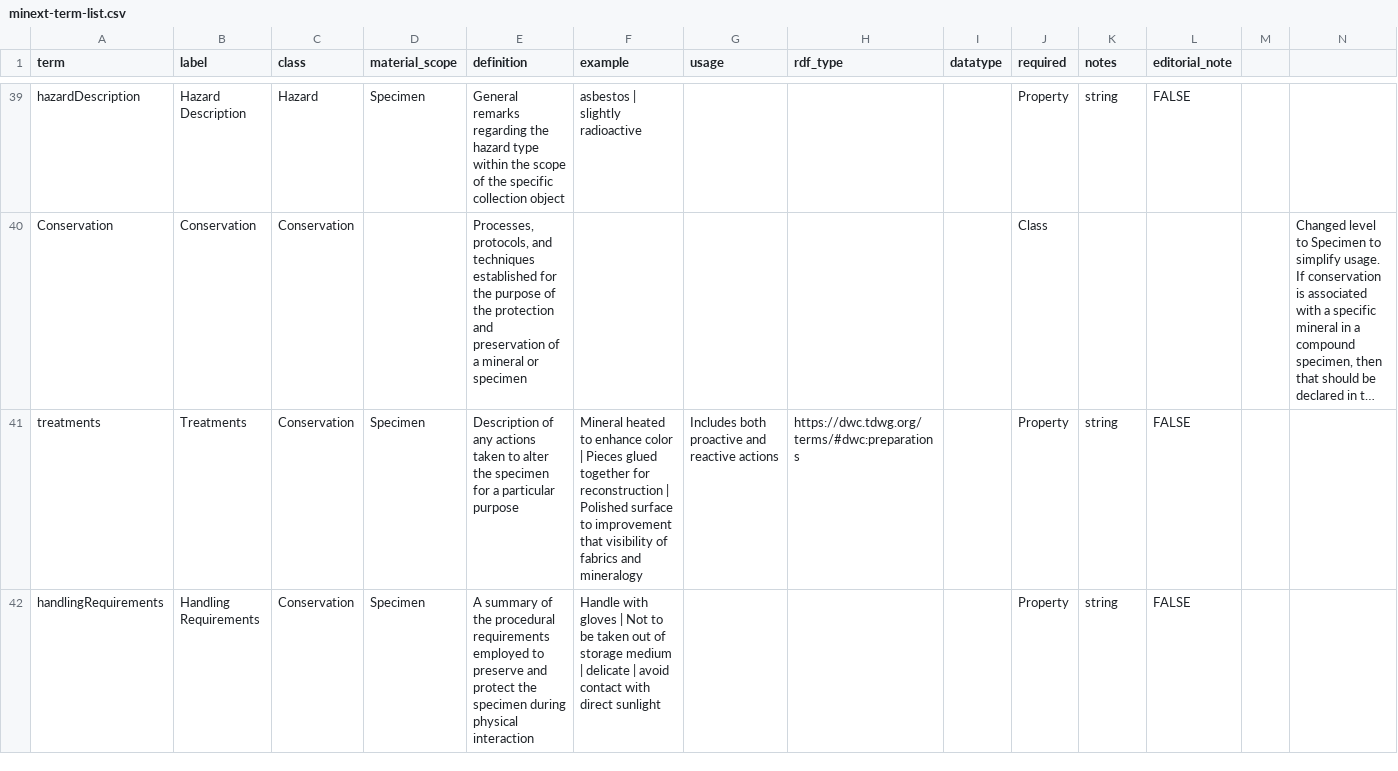
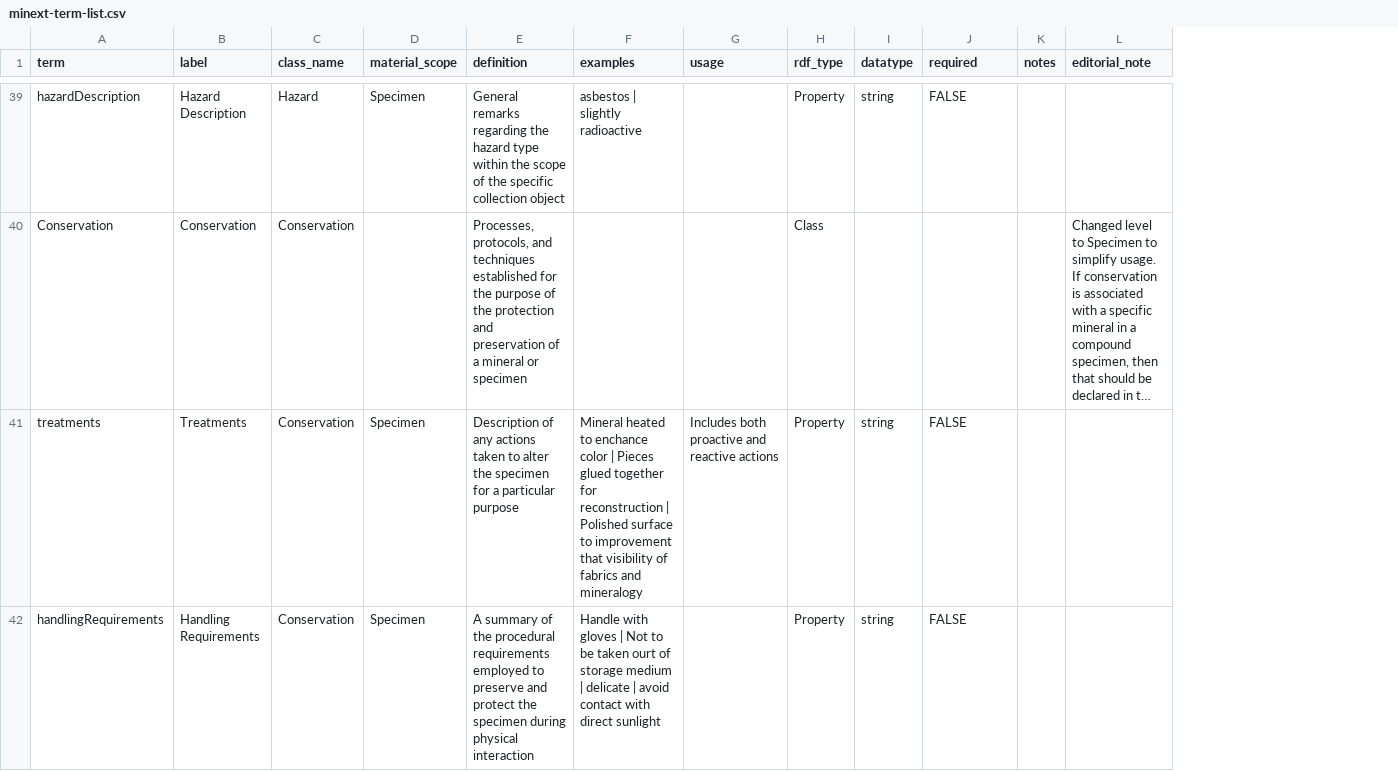
Before and after one commit to tdwg/mineralogy, a CSV file: source/terms/minext-term-list.csv, drawn as a sheet; only a part is shown, gaps mark what is left out; long unchanged cells end in …; removed rows and columns are numbered as before the commit, all else as after; the diff covers the shown part only; the diff names each change by its address in the sheet, - before the commit and + after, or states it on an @@ line.

Commit message:
Cleanup of term list

```diff
--- a/source/terms/minext-term-list.csv
+++ b/source/terms/minext-term-list.csv
-column H (rdf_type), row 41: https://dwc.tdwg.org/terms/#dwc:preparations
-column I (datatype), empty
-C1: class
+C1: class_name
-F1: example
+F1: examples
-H1: required
+H1: rdf_type
-I1: notes
+I1: datatype
-J1: editorial_note
+J1: required
-K1: (empty)
+K1: notes
-L1: (empty)
+L1: editorial_note
-F41 (examples): …heated to enhance color |…
+F41 (examples): …heated to enchance color |…
-F42 (examples): …be taken out of storage…
+F42 (examples): …be taken ourt of storage…
```
Also changed, not shown: 10 edited cells elsewhere in this file.
